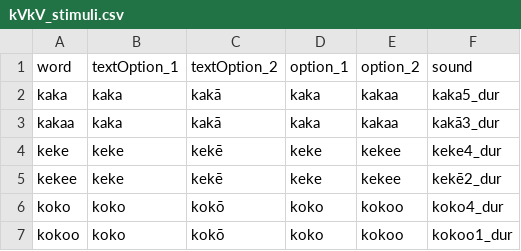
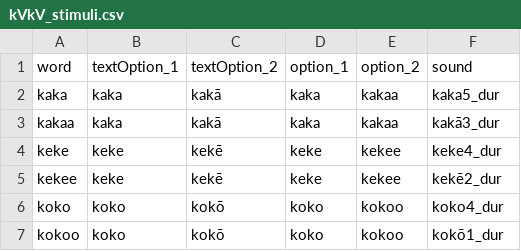
Before and after one commit to jkuz831/jkuz831.github.io, a CSV file: trmIdenExp/stimuli/kVkV_stimuli.csv, drawn as a sheet.

Commit message:
Update kVkV_stimuli.csv

```diff
--- a/trmIdenExp/stimuli/kVkV_stimuli.csv
+++ b/trmIdenExp/stimuli/kVkV_stimuli.csv
@@ -6,2 +6,2 @@ kekee,keke,kekē,keke,kekee,kekē2_dur
 koko,koko,kokō,koko,kokoo,koko4_dur
-kokoo,koko,kokō,koko,kokoo,kokoo1_dur
+kokoo,koko,kokō,koko,kokoo,kokō1_dur
```
